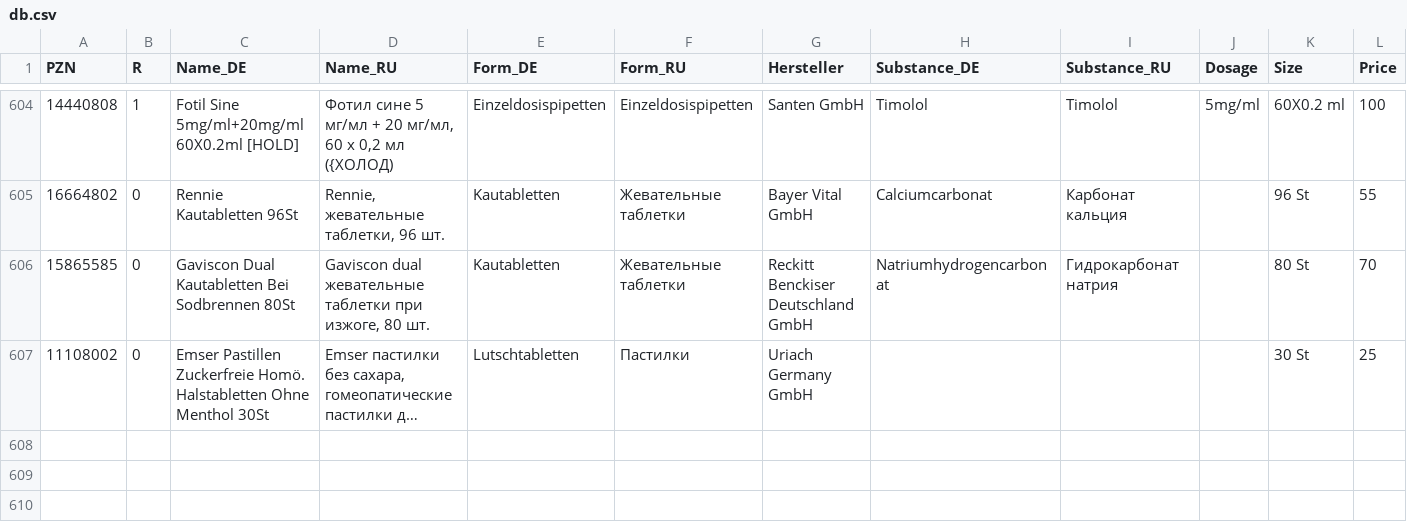
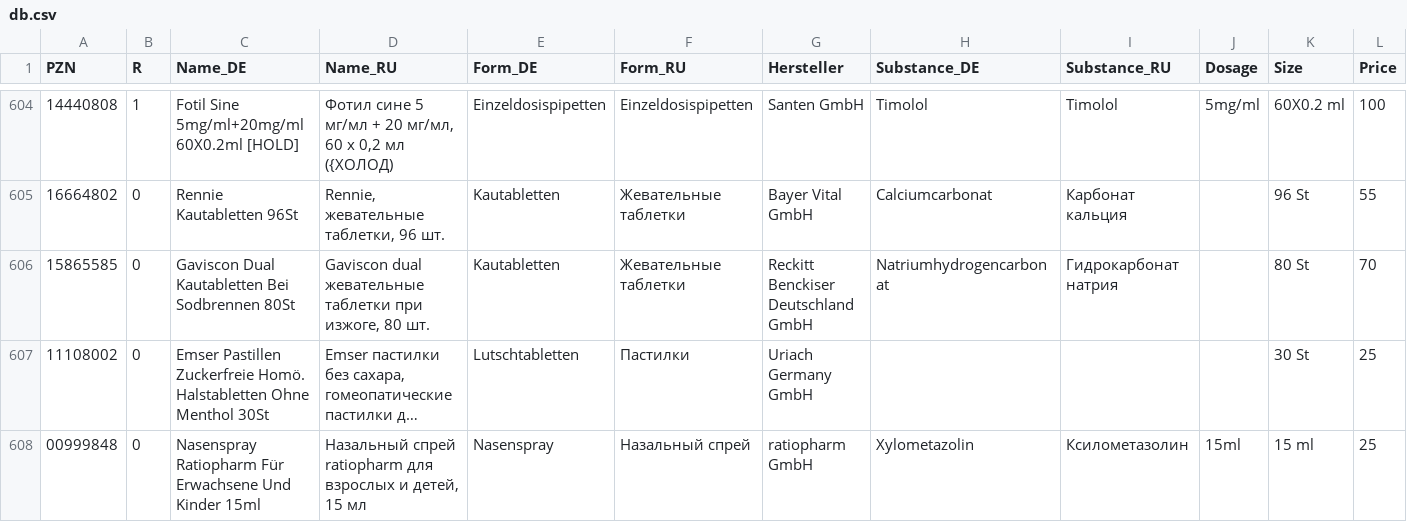
Before and after one commit to gxxmwolf-wq/catalog, a CSV file: db.csv, drawn as a sheet; only a part is shown, gaps mark what is left out; long unchanged cells end in …; rows hold the shown columns only; the diff names each change by its address in the sheet, - before the commit and + after, or states it on an @@ line.

Commit message:
Обновление базы PZN (Диск + GitHub) 🚀

```diff
--- a/db.csv
+++ b/db.csv
+row 608: 00999848 | 0 | Nasenspray Ratiopharm Für Erwachsene Und Kinder 15ml | Назальный спрей ratiopharm для взрослых и детей, 15 мл | Nasenspray | Назальный спрей | ratiopharm GmbH | Xylometazolin | Ксилометазолин | 15ml | 15 ml | 25
```
